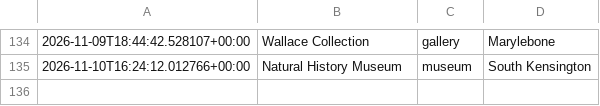
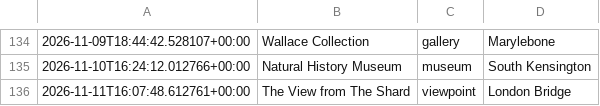
Before and after one commit to olioldfield83/ai-weather-agent, a CSV file: recommendation_history.csv, drawn as a sheet; only a part is shown, gaps mark what is left out; the diff names each change by its address in the sheet, - before the commit and + after, or states it on an @@ line.

```diff
--- a/recommendation_history.csv
+++ b/recommendation_history.csv
+row 136: 2026-11-11T16:07:48.612761+00:00 | The View from The Shard | viewpoint | London Bridge
```
